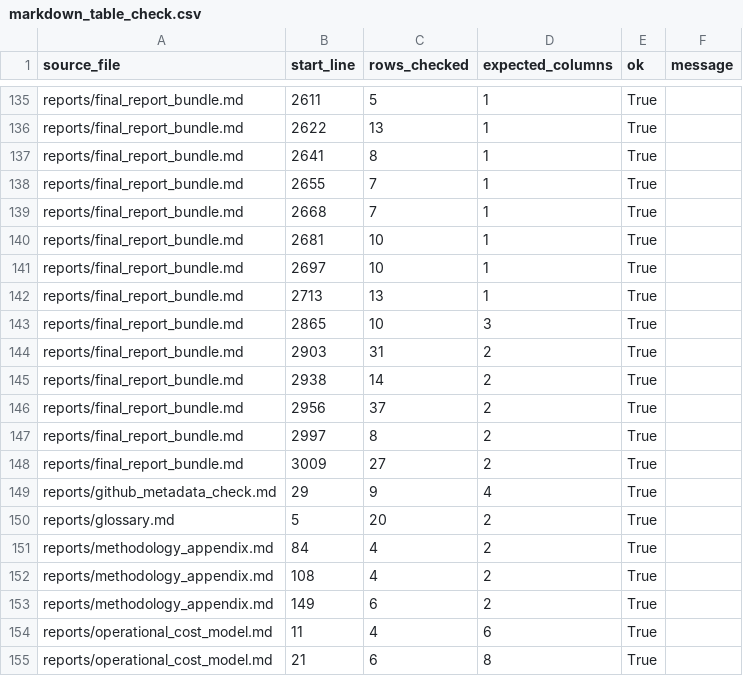
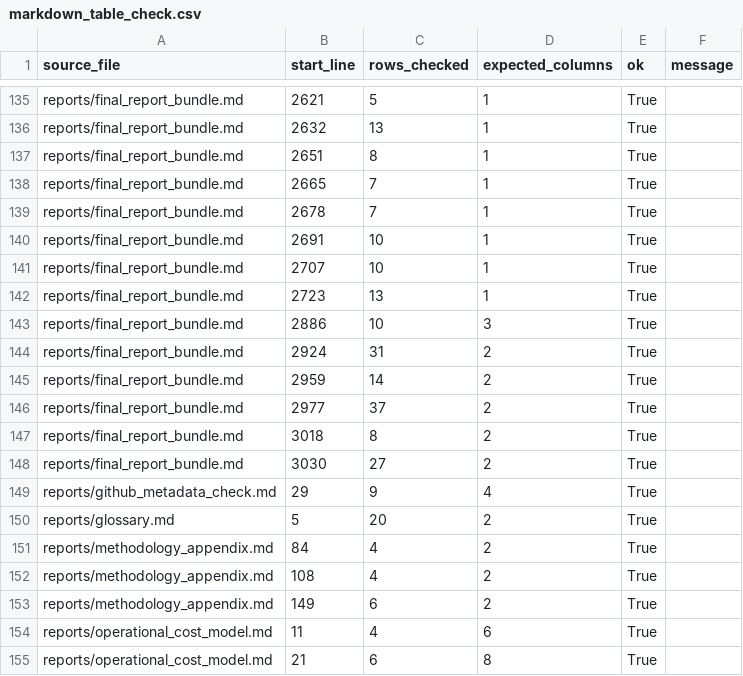
Before and after one commit to gvillarroel/sdlc, a CSV file: results/markdown_table_check.csv, drawn as a sheet; only a part is shown, gaps mark what is left out; the diff covers the shown part only; the diff names each change by its address in the sheet, - before the commit and + after, or states it on an @@ line.

```diff
--- a/results/markdown_table_check.csv
+++ b/results/markdown_table_check.csv
-B135 (start_line): 2611
+B135 (start_line): 2621
-B136 (start_line): 2622
+B136 (start_line): 2632
-B137 (start_line): 2641
+B137 (start_line): 2651
-B138 (start_line): 2655
+B138 (start_line): 2665
-B139 (start_line): 2668
+B139 (start_line): 2678
-B140 (start_line): 2681
+B140 (start_line): 2691
-B141 (start_line): 2697
+B141 (start_line): 2707
-B142 (start_line): 2713
+B142 (start_line): 2723
-B143 (start_line): 2865
+B143 (start_line): 2886
-B144 (start_line): 2903
+B144 (start_line): 2924
-B145 (start_line): 2938
+B145 (start_line): 2959
-B146 (start_line): 2956
+B146 (start_line): 2977
-B147 (start_line): 2997
+B147 (start_line): 3018
-B148 (start_line): 3009
+B148 (start_line): 3030
```
Also changed, not shown: 27 edited cells elsewhere in this file, results/artifact_manifest.csv, results/local_artifact_reference_check.csv, 4 other files.
